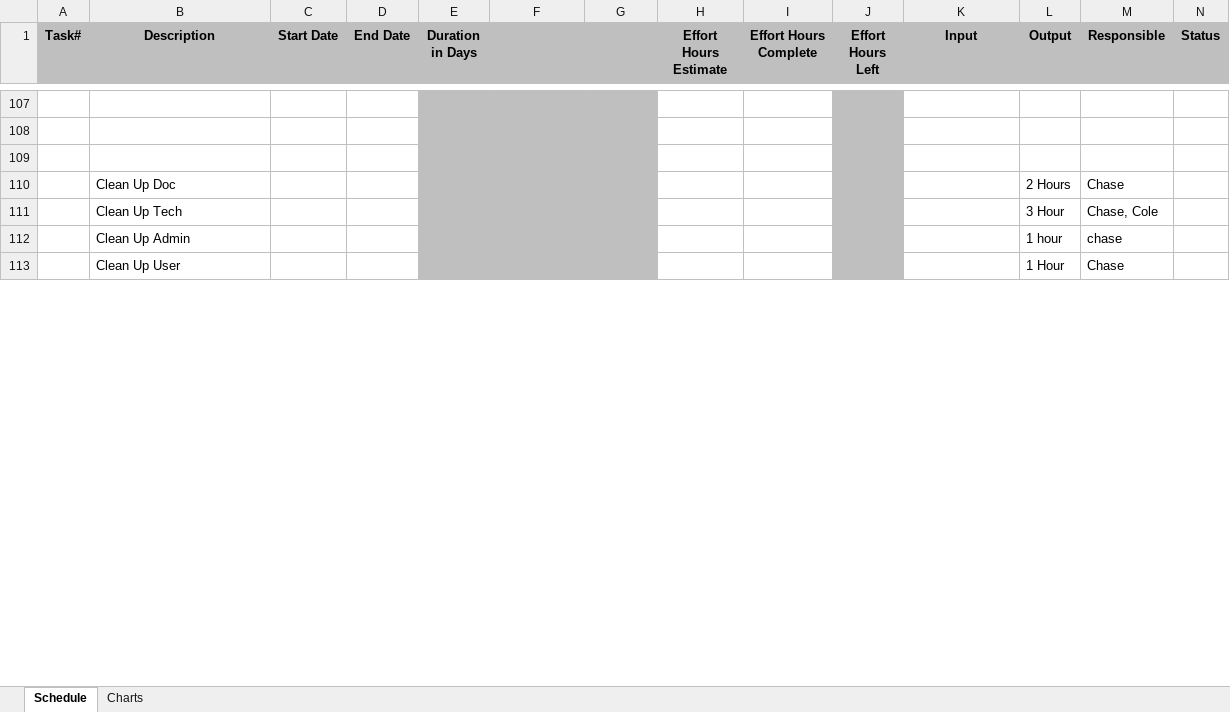
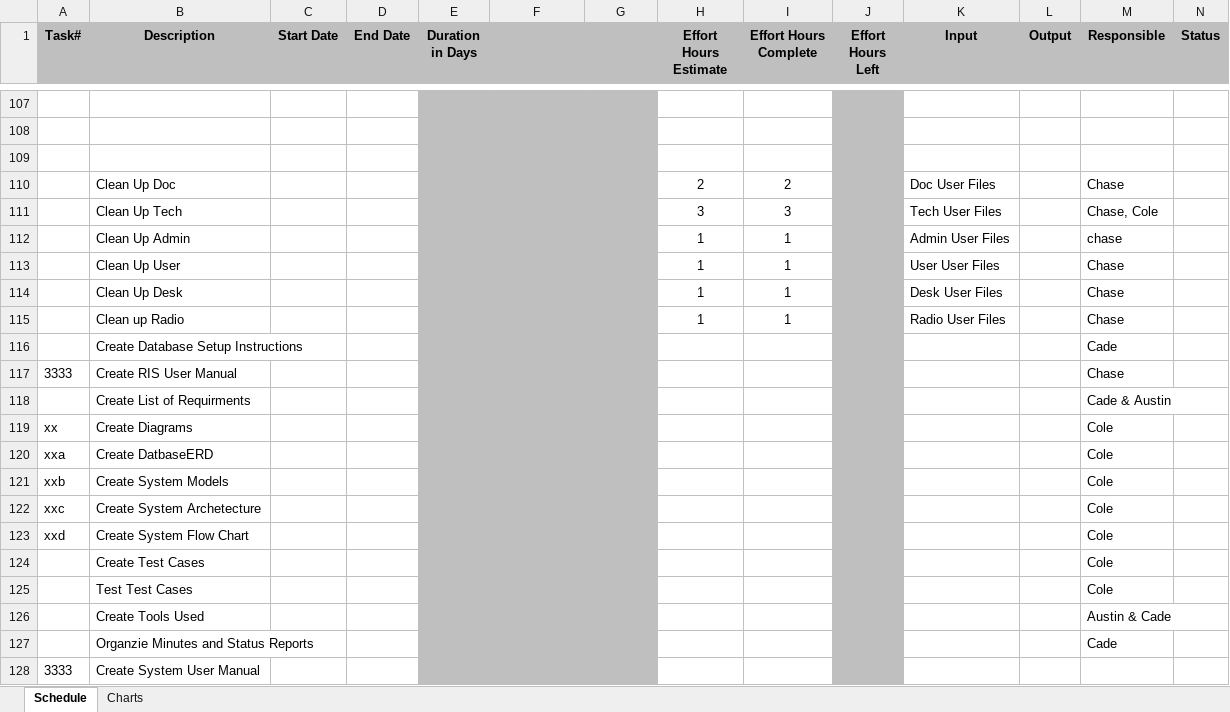
Before and after one commit to Revelmonger/Team4Project, an Excel workbook: Deliverables/4. ProjectSchedule/Schedule-Team4.xlsx, sheet Schedule, drawn as a sheet; only a part is shown, gaps mark what is left out; values as stored, in another font and other column widths than the file's, no borders; removed rows and columns are numbered as before the commit, all else as after; the diff covers the shown part only; the diff names each change by its address in the sheet, - before the commit and + after, or states it on an @@ line.

Commit message:
updates
chase

```diff
--- a/Deliverables/4. ProjectSchedule/Schedule-Team4.xlsx (sheet Schedule)
+++ b/Deliverables/4. ProjectSchedule/Schedule-Team4.xlsx (sheet Schedule)
-row 110:  | Clean Up Doc |  |  |  |  |  |  |  |  |  | 2 Hours | Chase
-row 111:  | Clean Up Tech |  |  |  |  |  |  |  |  |  | 3 Hour | Chase, Cole
-row 112:  | Clean Up Admin |  |  |  |  |  |  |  |  |  | 1 hour | chase
-row 113:  | Clean Up User |  |  |  |  |  |  |  |  |  | 1 Hour | Chase
+row 110:  | Clean Up Doc |  |  |  |  |  | 2 | 2 |  | Doc User Files |  | Chase
+row 111:  | Clean Up Tech |  |  |  |  |  | 3 | 3 |  | Tech User Files |  | Chase, Cole
+row 112:  | Clean Up Admin |  |  |  |  |  | 1 | 1 |  | Admin User Files |  | chase
+row 113:  | Clean Up User |  |  |  |  |  | 1 | 1 |  | User User Files |  | Chase
+row 114:  | Clean Up Desk |  |  |  |  |  | 1 | 1 |  | Desk User Files |  | Chase
+row 115:  | Clean up Radio |  |  |  |  |  | 1 | 1 |  | Radio User Files |  | Chase
+row 116:  | Create Database Setup Instructions |  |  |  |  |  |  |  |  |  |  | Cade
+row 117: 3333 | Create RIS User Manual |  |  |  |  |  |  |  |  |  |  | Chase
+row 118:  | Create List of Requirments |  |  |  |  |  |  |  |  |  |  | Cade & Austin
+row 119: xx | Create Diagrams |  |  |  |  |  |  |  |  |  |  | Cole
+row 120: xxa | Create DatbaseERD |  |  |  |  |  |  |  |  |  |  | Cole
+row 121: xxb | Create System Models |  |  |  |  |  |  |  |  |  |  | Cole
+row 122: xxc | Create System Archetecture |  |  |  |  |  |  |  |  |  |  | Cole
+row 123: xxd | Create System Flow Chart |  |  |  |  |  |  |  |  |  |  | Cole
+row 124:  | Create Test Cases |  |  |  |  |  |  |  |  |  |  | Cole
+row 125:  | Test Test Cases |  |  |  |  |  |  |  |  |  |  | Cole
+row 126:  | Create Tools Used |  |  |  |  |  |  |  |  |  |  | Austin & Cade
+row 127:  | Organzie Minutes and Status Reports |  |  |  |  |  |  |  |  |  |  | Cade
+row 128: 3333 | Create System User Manual
```
Also changed, not shown: 12 added rows, 5 removed rows, 25 edited cells and cell formats elsewhere in this sheet, formulas that keep their value, charts or pictures, 6 other files.
